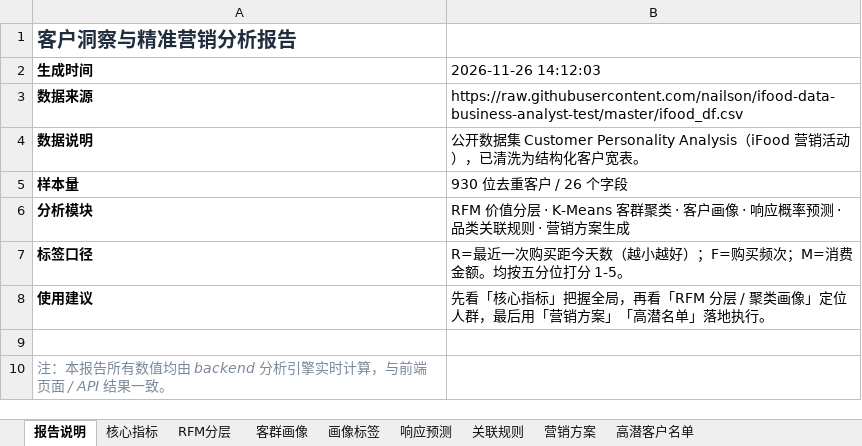
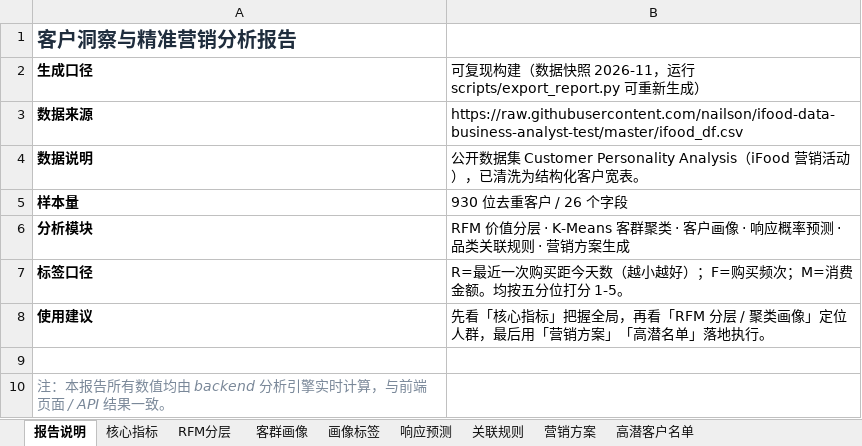
Before and after one commit to TheLiYY/customer-insight-agent, an Excel workbook: backend/data/processed/Customer_Insight_Report.xlsx, sheet 报告说明, drawn as a sheet; values as stored, in another font and other column widths than the file's, no borders; removed rows and columns are numbered as before the commit, all else as after; the diff names each change by its address in the sheet, - before the commit and + after, or states it on an @@ line.

Commit message:
chore: Excel 产物改为可复现构建（固定时间戳，重复运行字节一致）

```diff
--- a/backend/data/processed/Customer_Insight_Report.xlsx (sheet 报告说明)
+++ b/backend/data/processed/Customer_Insight_Report.xlsx (sheet 报告说明)
-row 2: 生成时间 | 2026-11-26 14:12:03
+row 2: 生成口径 | 可复现构建（数据快照 2026-11，运行 scripts/export_report.py 可重新生成）
```
Also changed, not shown: backend/data/raw/Customer_Personality_Analysis.xlsx, 3 other files.
